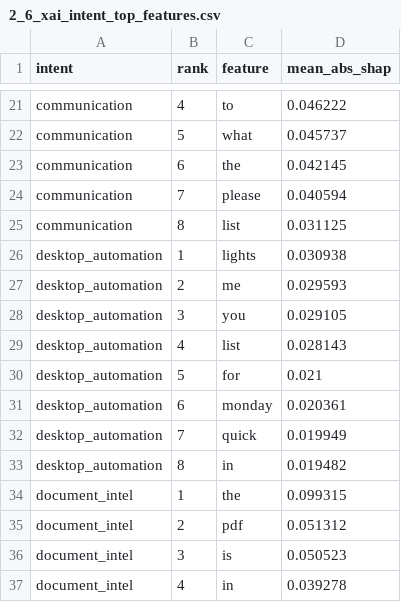
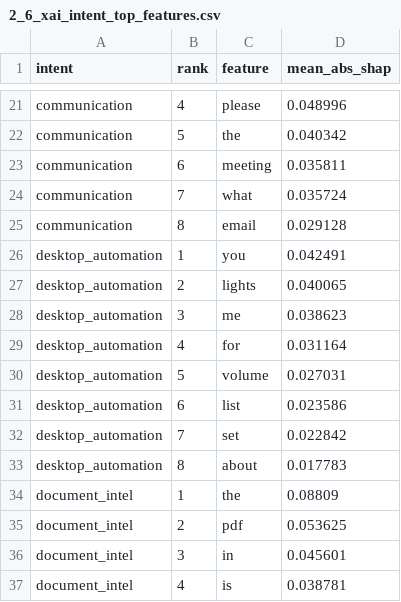
Before and after one commit to sambhav-007/M.O.N.D.A.Y, a CSV file: reports/2_6_xai_intent_top_features.csv, drawn as a sheet; only a part is shown, gaps mark what is left out; the diff covers the shown part only; the diff names each change by its address in the sheet, - before the commit and + after, or states it on an @@ line.

```diff
--- a/reports/2_6_xai_intent_top_features.csv
+++ b/reports/2_6_xai_intent_top_features.csv
-C21 (feature): to
+C21 (feature): please
-D21 (mean_abs_shap): 0.046222
+D21 (mean_abs_shap): 0.048996
-C22 (feature): what
+C22 (feature): the
-D22 (mean_abs_shap): 0.045737
+D22 (mean_abs_shap): 0.040342
-C23 (feature): the
+C23 (feature): meeting
-D23 (mean_abs_shap): 0.042145
+D23 (mean_abs_shap): 0.035811
-C24 (feature): please
+C24 (feature): what
-D24 (mean_abs_shap): 0.040594
+D24 (mean_abs_shap): 0.035724
-C25 (feature): list
+C25 (feature): email
-D25 (mean_abs_shap): 0.031125
+D25 (mean_abs_shap): 0.029128
-C26 (feature): lights
+C26 (feature): you
-D26 (mean_abs_shap): 0.030938
+D26 (mean_abs_shap): 0.042491
-C27 (feature): me
+C27 (feature): lights
-D27 (mean_abs_shap): 0.029593
+D27 (mean_abs_shap): 0.040065
-C28 (feature): you
+C28 (feature): me
-D28 (mean_abs_shap): 0.029105
+D28 (mean_abs_shap): 0.038623
-C29 (feature): list
+C29 (feature): for
-D29 (mean_abs_shap): 0.028143
+D29 (mean_abs_shap): 0.031164
-C30 (feature): for
+C30 (feature): volume
-D30 (mean_abs_shap): 0.021
+D30 (mean_abs_shap): 0.027031
-C31 (feature): monday
+C31 (feature): list
-D31 (mean_abs_shap): 0.020361
+D31 (mean_abs_shap): 0.023586
-C32 (feature): quick
+C32 (feature): set
-D32 (mean_abs_shap): 0.019949
+D32 (mean_abs_shap): 0.022842
-C33 (feature): in
+C33 (feature): about
-D33 (mean_abs_shap): 0.019482
+D33 (mean_abs_shap): 0.017783
-D34 (mean_abs_shap): 0.099315
+D34 (mean_abs_shap): 0.08809
-D35 (mean_abs_shap): 0.051312
+D35 (mean_abs_shap): 0.053625
-C36 (feature): is
+C36 (feature): in
-D36 (mean_abs_shap): 0.050523
+D36 (mean_abs_shap): 0.045601
-C37 (feature): in
+C37 (feature): is
-D37 (mean_abs_shap): 0.039278
+D37 (mean_abs_shap): 0.038781
```
Also changed, not shown: 69 edited cells elsewhere in this file, reports/intent_classifier_comparison.csv, 4 other files.
